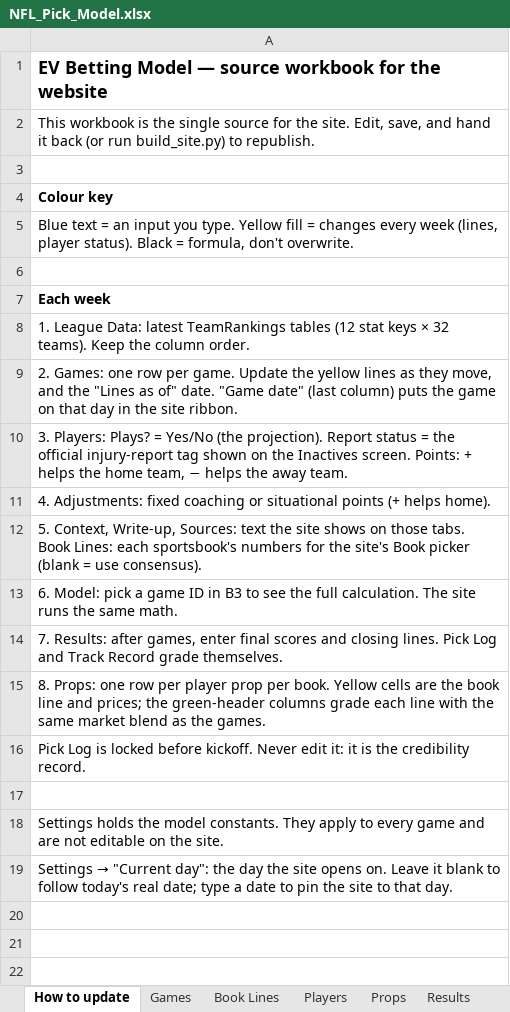
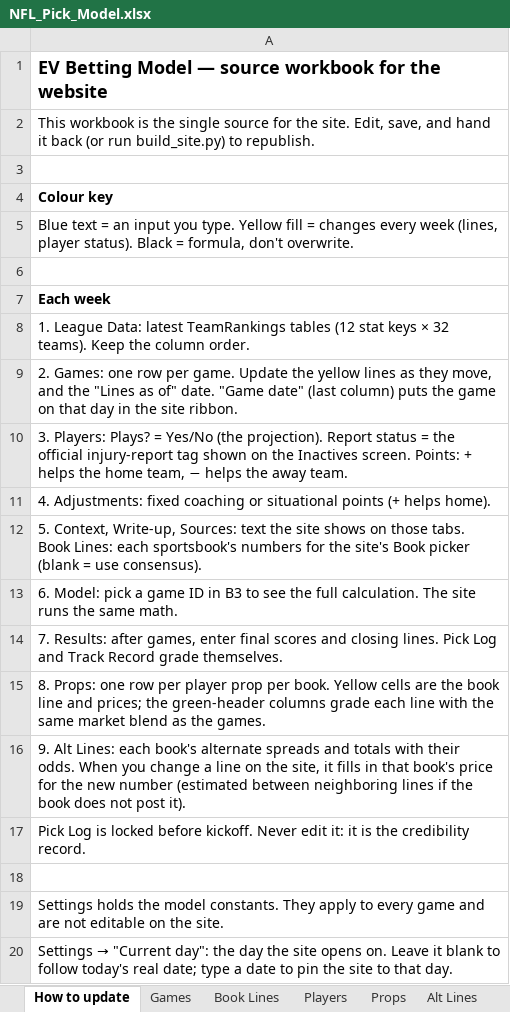
Before and after one commit to eloeser-1147/EV-Betting-Model, an Excel workbook: NFL_Pick_Model.xlsx, sheet How to update, drawn as a sheet; values as stored, in another font and other column widths than the file's, no borders; the diff names each change by its address in the sheet, - before the commit and + after, or states it on an @@ line.

```diff
--- a/NFL_Pick_Model.xlsx (sheet How to update)
+++ b/NFL_Pick_Model.xlsx (sheet How to update)
+sheet tab: Alt Lines
+row 16: 9. Alt Lines: each book's alternate spreads and totals with their odds. When you change a line on the site, it fills in that book's price for the new number (estimated between neighboring lines if the book does not post it).
```
Also changed, not shown: sheet Props, formulas that keep their value, 1 other file.
